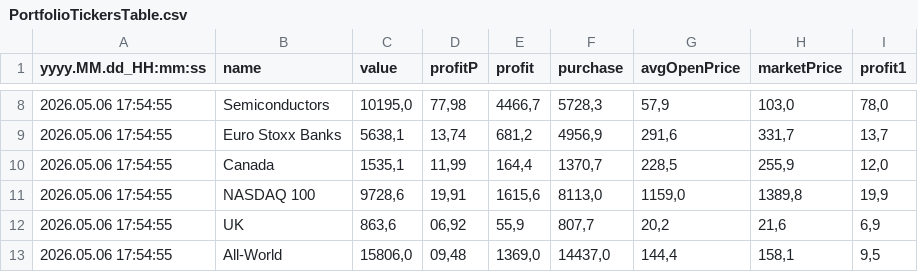
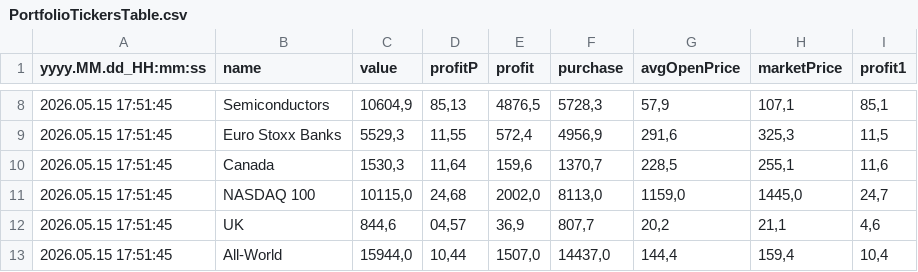
Before and after one commit to Baller229/etf-buy-bot-angular, a CSV file: data/PortfolioTickersTable.csv, drawn as a sheet; only a part is shown, gaps mark what is left out; the diff covers the shown part only.

```diff
--- a/data/PortfolioTickersTable.csv
+++ b/data/PortfolioTickersTable.csv
@@ -8,6 +8,6 @@ yyyy.MM.dd_HH:mm:ss;name;value;profitP;profit;purchase;avgOpenPrice;marketPrice;
-2026.05.06 17:54:55;Semiconductors;10195,0;77,98;4466,7;5728,3;57,9;103,0;78,0
-2026.05.06 17:54:55;Euro Stoxx Banks;5638,1;13,74;681,2;4956,9;291,6;331,7;13,7
-2026.05.06 17:54:55;Canada;1535,1;11,99;164,4;1370,7;228,5;255,9;12,0
-2026.05.06 17:54:55;NASDAQ 100;9728,6;19,91;1615,6;8113,0;1159,0;1389,8;19,9
-2026.05.06 17:54:55;UK;863,6;06,92;55,9;807,7;20,2;21,6;6,9
-2026.05.06 17:54:55;All-World;15806,0;09,48;1369,0;14437,0;144,4;158,1;9,5
+2026.05.15 17:51:45;Semiconductors;10604,9;85,13;4876,5;5728,3;57,9;107,1;85,1
+2026.05.15 17:51:45;Euro Stoxx Banks;5529,3;11,55;572,4;4956,9;291,6;325,3;11,5
+2026.05.15 17:51:45;Canada;1530,3;11,64;159,6;1370,7;228,5;255,1;11,6
+2026.05.15 17:51:45;NASDAQ 100;10115,0;24,68;2002,0;8113,0;1159,0;1445,0;24,7
+2026.05.15 17:51:45;UK;844,6;04,57;36,9;807,7;20,2;21,1;4,6
+2026.05.15 17:51:45;All-World;15944,0;10,44;1507,0;14437,0;144,4;159,4;10,4
```
Also changed, not shown: 54 edited cells elsewhere in this file, data/EtfTable.csv, data/MultiQuoteTable.csv, 4 other files.
